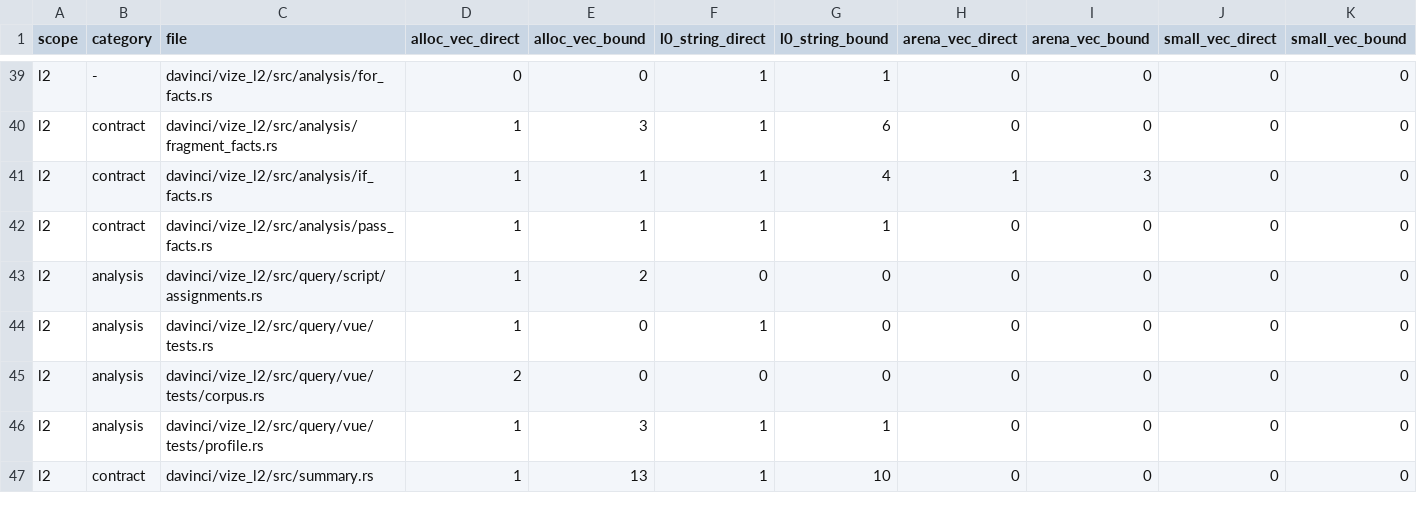
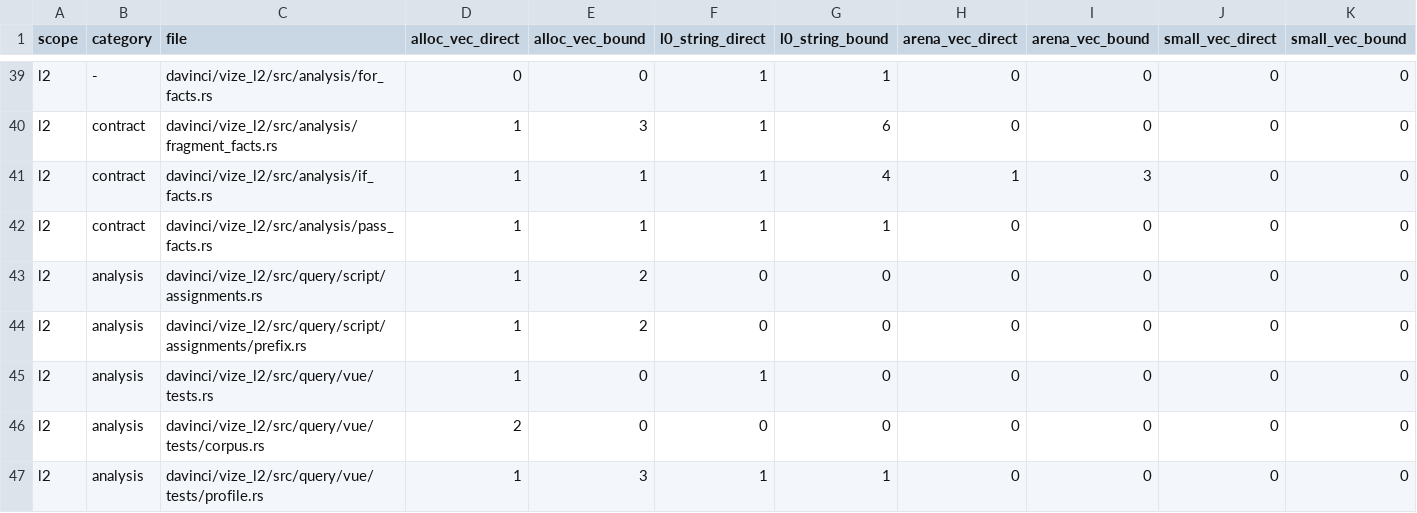
Before and after one commit to ubugeeei-prod/vize, a TSV file: docs/davinci/plan/storage-inventory.tsv, drawn as a sheet; only a part is shown, gaps mark what is left out; the shorter side is filled out with more unchanged rows.

Commit message:
feat(davinci): retain checked cursor results across incomplete script edits

```diff
--- a/docs/davinci/plan/storage-inventory.tsv
+++ b/docs/davinci/plan/storage-inventory.tsv
@@ -43,2 +43,3 @@ l2	contract	davinci/vize_l2/src/analysis/pass_facts.rs	1	1	1	1	0	0	0	0
 l2	analysis	davinci/vize_l2/src/query/script/assignments.rs	1	2	0	0	0	0	0	0
+l2	analysis	davinci/vize_l2/src/query/script/assignments/prefix.rs	1	2	0	0	0	0	0	0
 l2	analysis	davinci/vize_l2/src/query/vue/tests.rs	1	0	1	0	0	0	0	0
```
Also changed, not shown: 15 other files.
